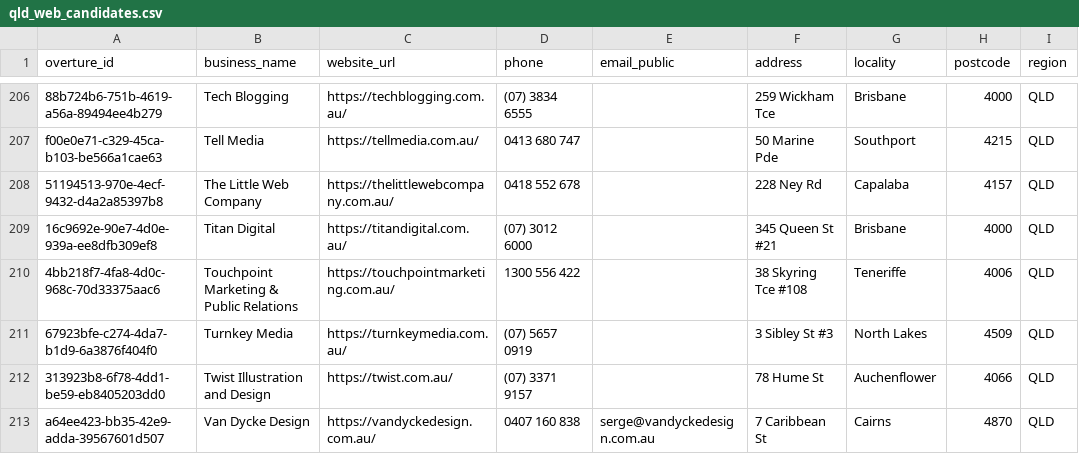
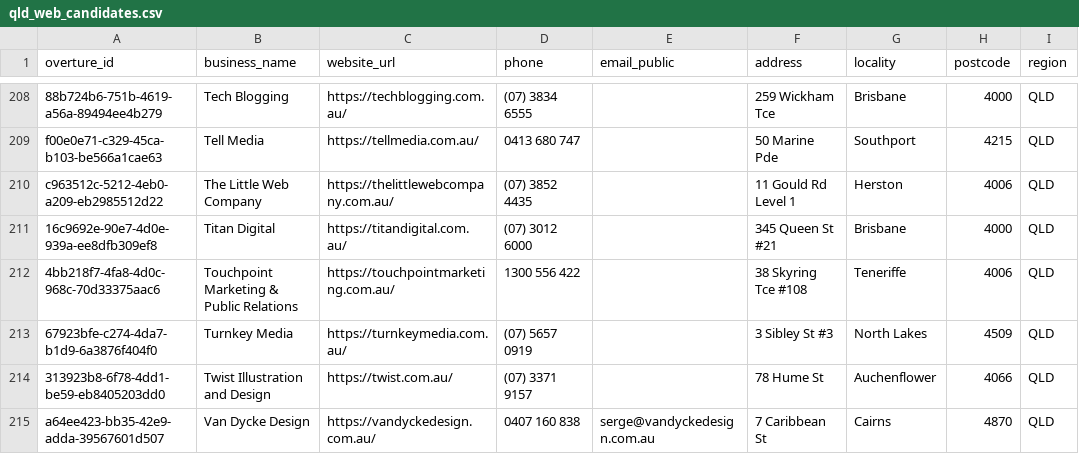
Before and after one commit to hostioau/lwd-overture-importer, a CSV file: output/qld_web_candidates.csv, drawn as a sheet; only a part is shown, gaps mark what is left out; addresses are those after the commit; the diff covers the shown part only; the diff names each change by its address in the sheet, - before the commit and + after, or states it on an @@ line.

```diff
--- a/output/qld_web_candidates.csv
+++ b/output/qld_web_candidates.csv
-A210 (overture_id): 51194513-970e-4ecf-9432-d4a2a85397b8
+A210 (overture_id): c963512c-5212-4eb0-a209-eb2985512d22
-D210 (phone): 0418 552 678
+D210 (phone): (07) 3852 4435
-F210 (address): 228 Ney Rd
+F210 (address): 11 Gould Rd Level 1
-G210 (locality): Capalaba
+G210 (locality): Herston
-H210 (postcode): 4157
+H210 (postcode): 4006
```
Also changed, not shown: 4 added rows, 4 removed rows and 25 edited cells elsewhere in this file.
